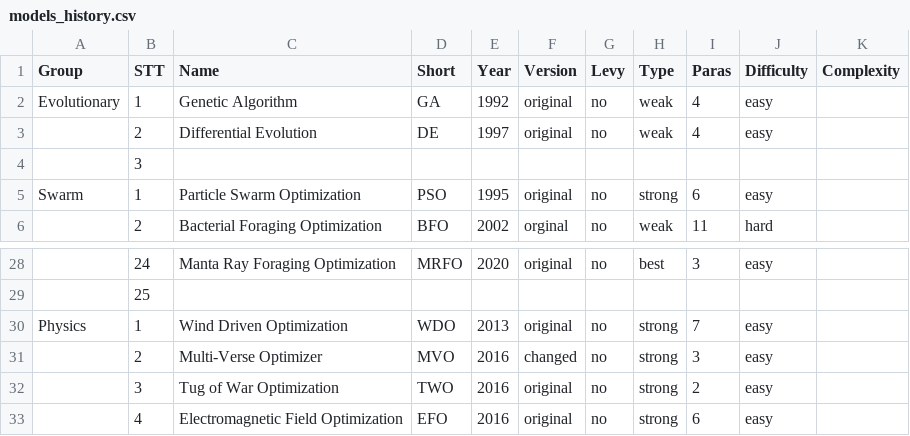
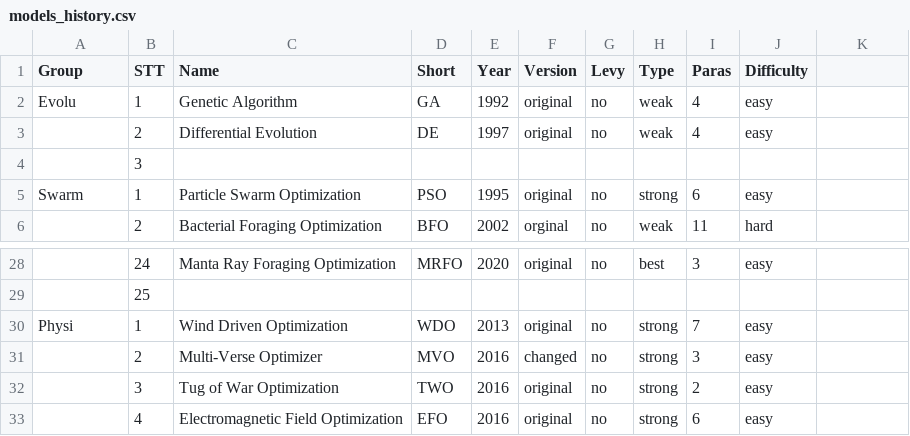
Before and after one commit to thieu1995/mealpy, a CSV file: models_history.csv, drawn as a sheet; only a part is shown, gaps mark what is left out; the diff names each change by its address in the sheet, - before the commit and + after, or states it on an @@ line.

Commit message:
Prepare for next version

```diff
--- a/models_history.csv
+++ b/models_history.csv
-K1: Complexity
+K1: (empty)
-A2 (Group): Evolutionary
+A2 (Group): Evolu
-A30 (Group): Physics
+A30 (Group): Physi
```
Also changed, not shown: 3 other files.
